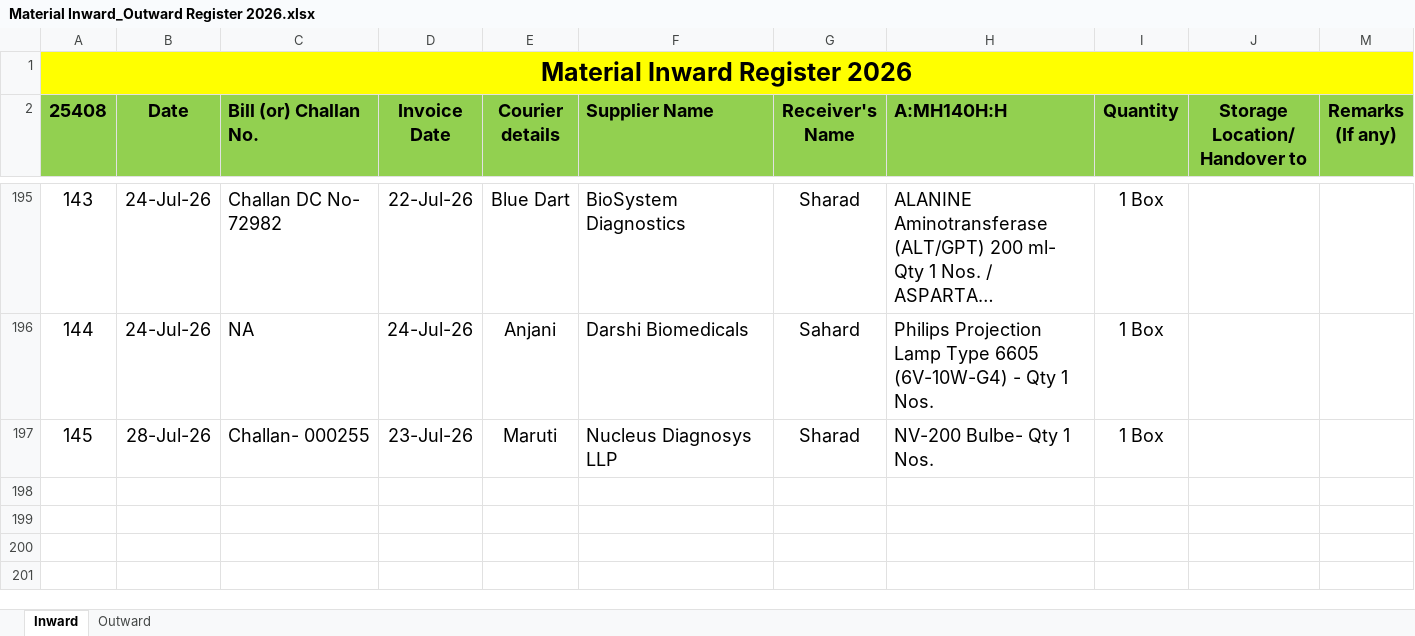
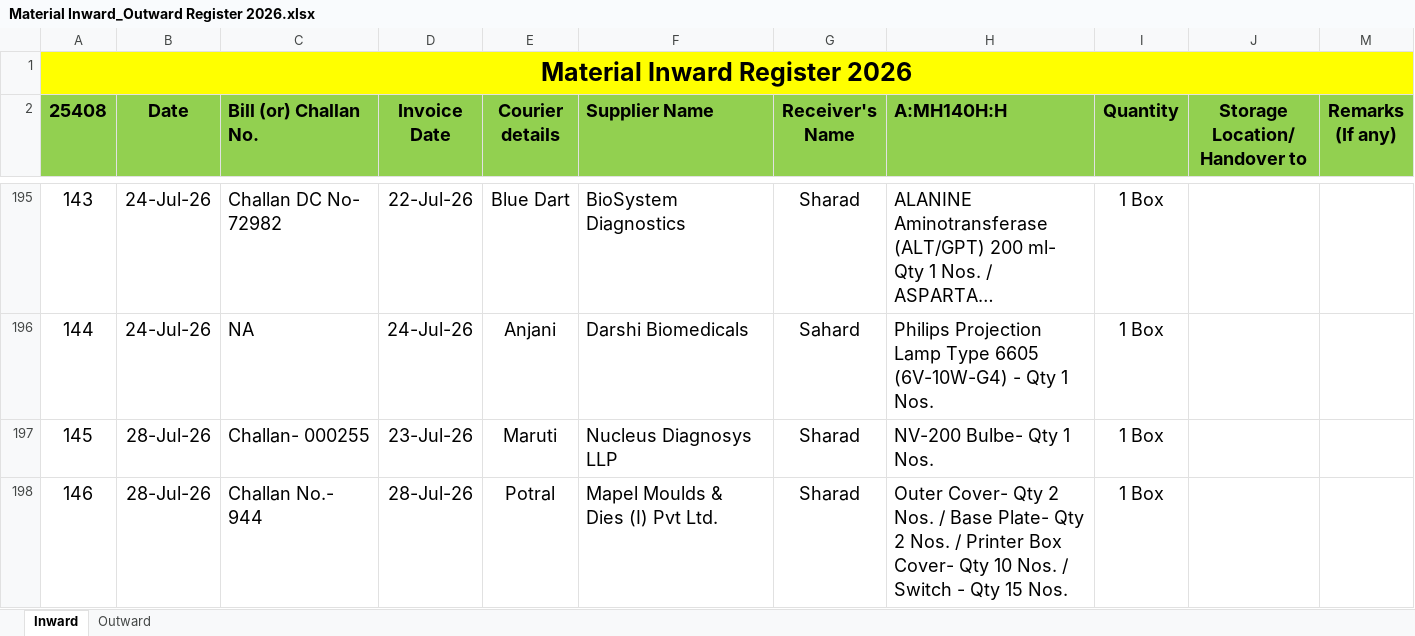
Before and after one commit to Rohidas1974/BioAmalDocument, an Excel workbook: Material Inward_Outward Register 2026.xlsx, sheet Inward, drawn as a sheet; only a part is shown, gaps mark what is left out; long unchanged cells end in …; values as stored, in another font and other column widths than the file's, no borders; the diff names each change by its address in the sheet, - before the commit and + after, or states it on an @@ line.

```diff
--- a/Material Inward_Outward Register 2026.xlsx (sheet Inward)
+++ b/Material Inward_Outward Register 2026.xlsx (sheet Inward)
+row 198: 146 | 28-Jul-26 | Challan No.- 944 | 28-Jul-26 | Potral | Mapel Moulds & Dies (I) Pvt Ltd. | Sharad | Outer Cover- Qty 2 Nos. / Base Plate- Qty 2 Nos. / Printer Box Cover- Qty 10 Nos. / Switch - Qty 15 Nos. | 1 Box
```
Also changed, not shown: sheet Outward.
